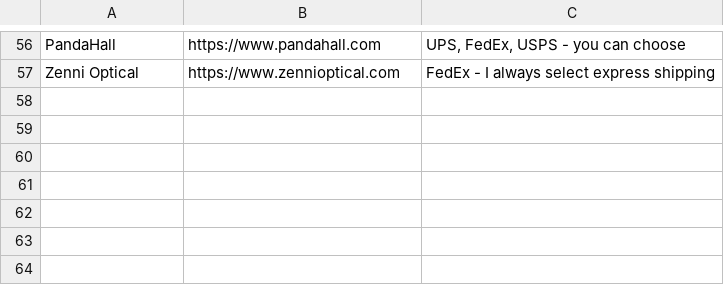
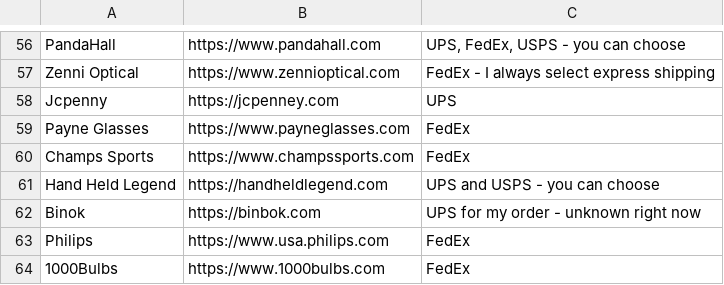
Before and after one commit to ELY3M/shipping-carriers-database, a CSV file: data/stores.csv, drawn as a sheet; only a part is shown, gaps mark what is left out.

Commit message:
test4

```diff
--- a/data/stores.csv
+++ b/data/stores.csv
@@ -57 +57,8 @@
 "Zenni Optical","https://www.zennioptical.com","FedEx - I always select express shipping"
+"Jcpenny","https://jcpenney.com","UPS"
+"Payne Glasses","https://www.payneglasses.com","FedEx"
+"Champs Sports","https://www.champssports.com","FedEx"
+"Hand Held Legend","https://handheldlegend.com","UPS and USPS - you can choose"
+"Binok","https://binbok.com","UPS for my order - unknown right now"
+"Philips","https://www.usa.philips.com","FedEx"
+"1000Bulbs","https://www.1000bulbs.com","FedEx"
```
